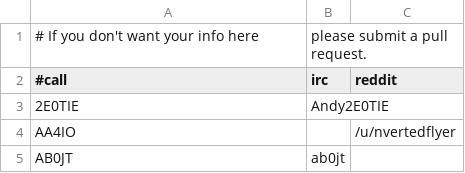
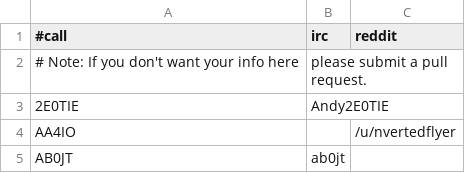
Before and after one commit to molo1134/qrmbot, a CSV file: lib/nicks.csv, drawn as a sheet; only a part is shown.

Commit message:
change order for github pretty-fying

```diff
--- a/lib/nicks.csv
+++ b/lib/nicks.csv
@@ -1,3 +1,3 @@
-# If you don't want your info here, please submit a pull request.
 #call,irc,reddit
+# Note: If you don't want your info here, please submit a pull request.
 2E0TIE,Andy2E0TIE,
```
